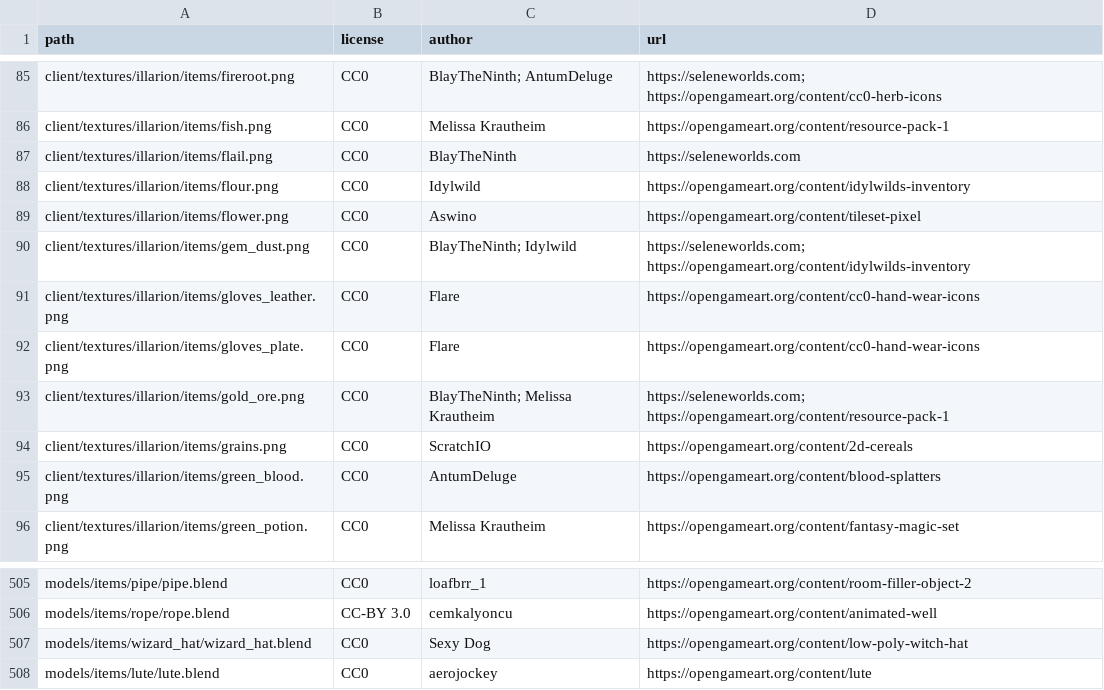
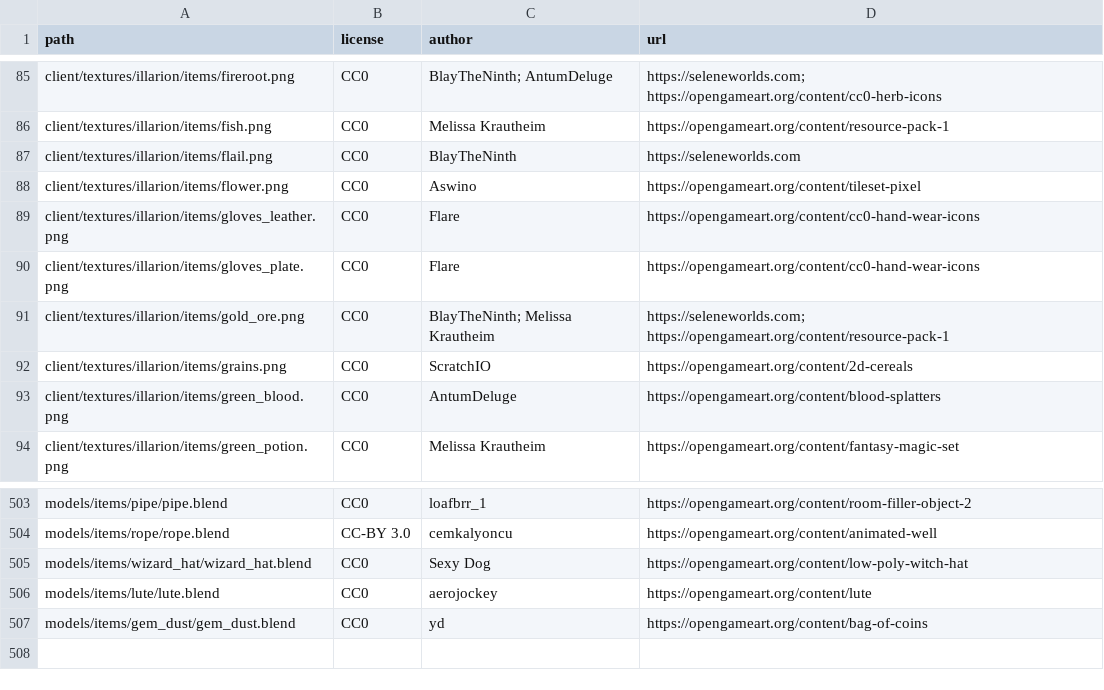
Before and after one commit to SeleneWorlds/Illarion-Gobaith-Assets, a CSV file: CREDITS.csv, drawn as a sheet; only a part is shown, gaps mark what is left out; removed rows and columns are numbered as before the commit, all else as after; the diff names each change by its address in the sheet, - before the commit and + after, or states it on an @@ line.

Commit message:
Gem Dusts and Flour

```diff
--- a/CREDITS.csv
+++ b/CREDITS.csv
-row 88: client/textures/illarion/items/flour.png | CC0 | Idylwild | https://opengameart.org/content/idylwilds-inventory
-row 90: client/textures/illarion/items/gem_dust.png | CC0 | BlayTheNinth; Idylwild | https://seleneworlds.com; https://opengameart.org/content/idylwilds-inventory
+row 507: models/items/gem_dust/gem_dust.blend | CC0 | yd | https://opengameart.org/content/bag-of-coins
```
Also changed, not shown: 28 other files.
